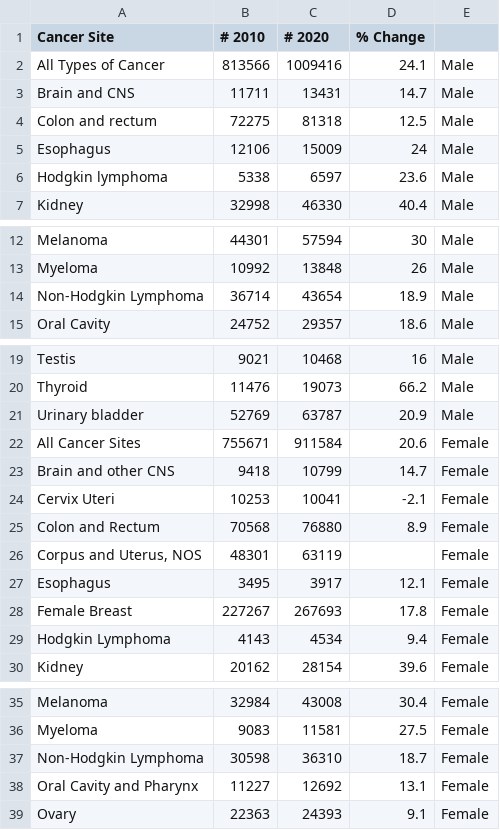
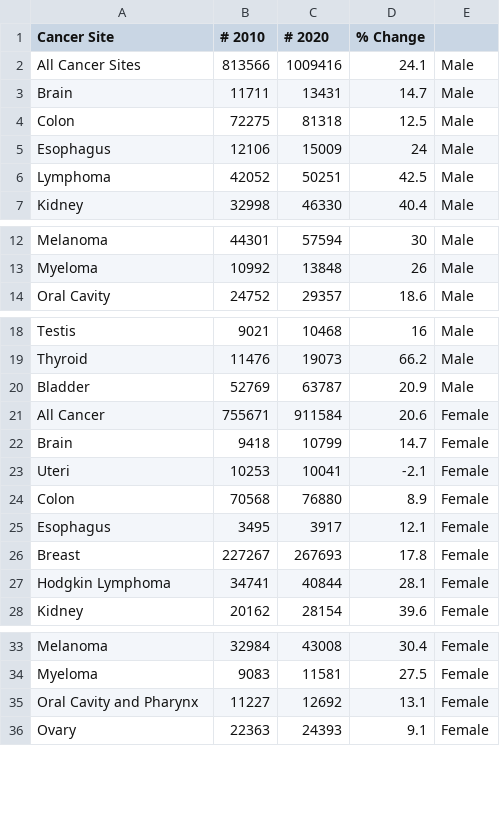
Before and after one commit to Kas0141/Tasks, a CSV file: Project/Cancer Data-Kaylea Stover.csv, drawn as a sheet; only a part is shown, gaps mark what is left out; the diff covers the shown part only.

```diff
--- a/Project/Cancer Data-Kaylea Stover.csv
+++ b/Project/Cancer Data-Kaylea Stover.csv
@@ -1,7 +1,7 @@
 Cancer Site ,# 2010,# 2020,% Change ,
-All Types of Cancer,813566,1009416,24.1,Male
-Brain and CNS,11711,13431,14.7,Male
-Colon and rectum,72275,81318,12.5,Male
+All Cancer Sites ,813566,1009416,24.1,Male
+Brain,11711,13431,14.7,Male
+Colon,72275,81318,12.5,Male
 Esophagus,12106,15009,24,Male
-Hodgkin lymphoma ,5338,6597,23.6,Male
+Lymphoma ,42052,50251,42.5,Male
 Kidney  ,32998,46330,40.4,Male
@@ -13,3 +13,2 @@ Melanoma ,44301,57594,30,Male
 Myeloma ,10992,13848,26,Male
-Non-Hodgkin Lymphoma ,36714,43654,18.9,Male
 Oral Cavity ,24752,29357,18.6,Male
@@ -20,11 +19,10 @@ Testis,9021,10468,16,Male
 Thyroid ,11476,19073,66.2,Male
-Urinary bladder,52769,63787,20.9,Male
-All Cancer Sites ,755671,911584,20.6,Female
-Brain and other CNS,9418,10799,14.7,Female
-Cervix Uteri,10253,10041,-2.1,Female
-Colon and Rectum,70568,76880,8.9,Female
-"Corpus and Uterus, NOS",48301,63119,,Female
+Bladder,52769,63787,20.9,Male
+All Cancer,755671,911584,20.6,Female
+Brain,9418,10799,14.7,Female
+Uteri,10253,10041,-2.1,Female
+Colon,70568,76880,8.9,Female
 Esophagus ,3495,3917,12.1,Female
-Female Breast ,227267,267693,17.8,Female
-Hodgkin Lymphoma ,4143,4534,9.4,Female
+Breast ,227267,267693,17.8,Female
+Hodgkin Lymphoma ,34741,40844,28.1,Female
 Kidney ,20162,28154,39.6,Female
@@ -36,3 +34,2 @@ Melanoma ,32984,43008,30.4,Female
 Myeloma ,9083,11581,27.5,Female
-Non-Hodgkin Lymphoma,30598,36310,18.7,Female
 Oral Cavity and Pharynx,11227,12692,13.1,Female
```
Also changed, not shown: 1 edited cell elsewhere in this file, 22 other files.
